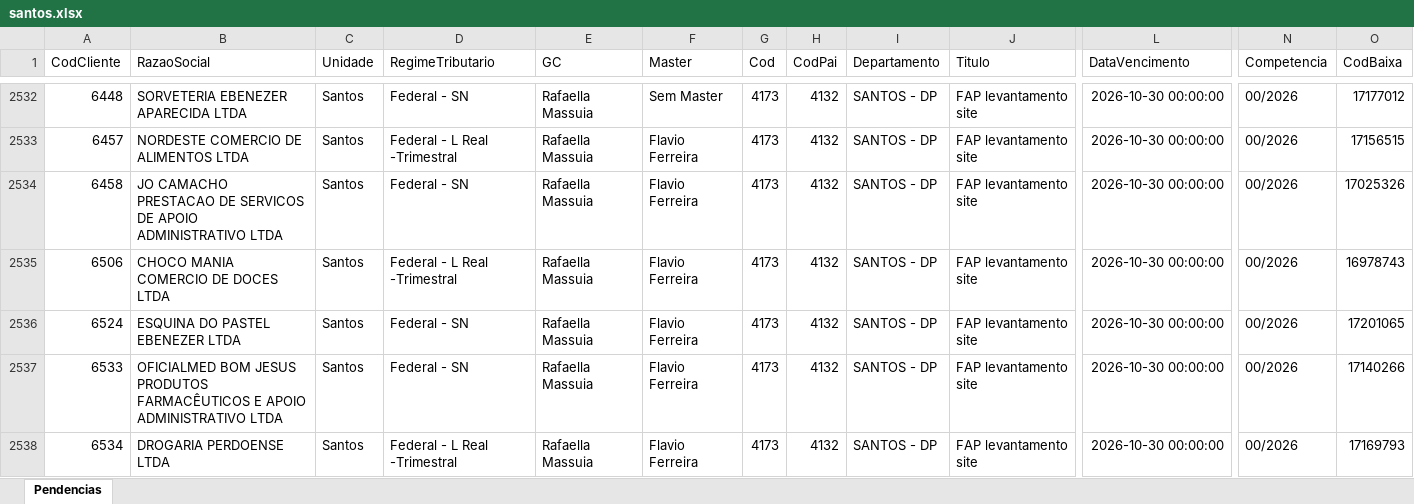
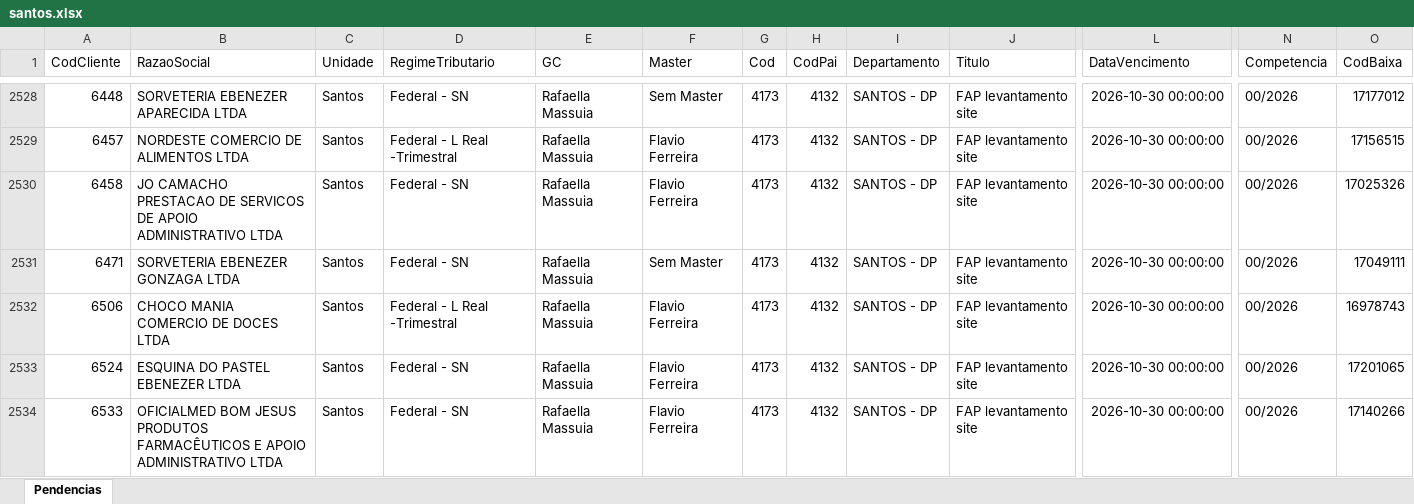
Before and after one commit to Controladoria-MG/Portal-das-tarefas, an Excel workbook: dados/base/santos.xlsx, sheet Pendencias, drawn as a sheet; only a part is shown, gaps mark what is left out; the shorter side is filled out with more unchanged rows; values as stored, in another font and other column widths than the file's, no borders; rows hold the shown columns only; the diff covers the shown part only; the diff names each change by its address in the sheet, - before the commit and + after, or states it on an @@ line.

```diff
--- a/dados/base/santos.xlsx (sheet Pendencias)
+++ b/dados/base/santos.xlsx (sheet Pendencias)
+row 2531: 6471 | SORVETERIA EBENEZER GONZAGA LTDA | Santos | Federal - SN | Rafaella Massuia | Sem Master | 4173 | 4132 | SANTOS - DP | FAP levantamento site | 2026-10-30 00:00:00 | 00/2026 | 17049111
```
Also changed, not shown: 4 added rows, 4 removed rows and 14 edited cells elsewhere in this sheet, dados/base/bpo.xlsx, dados/base/goias.xlsx, 4 other files.
